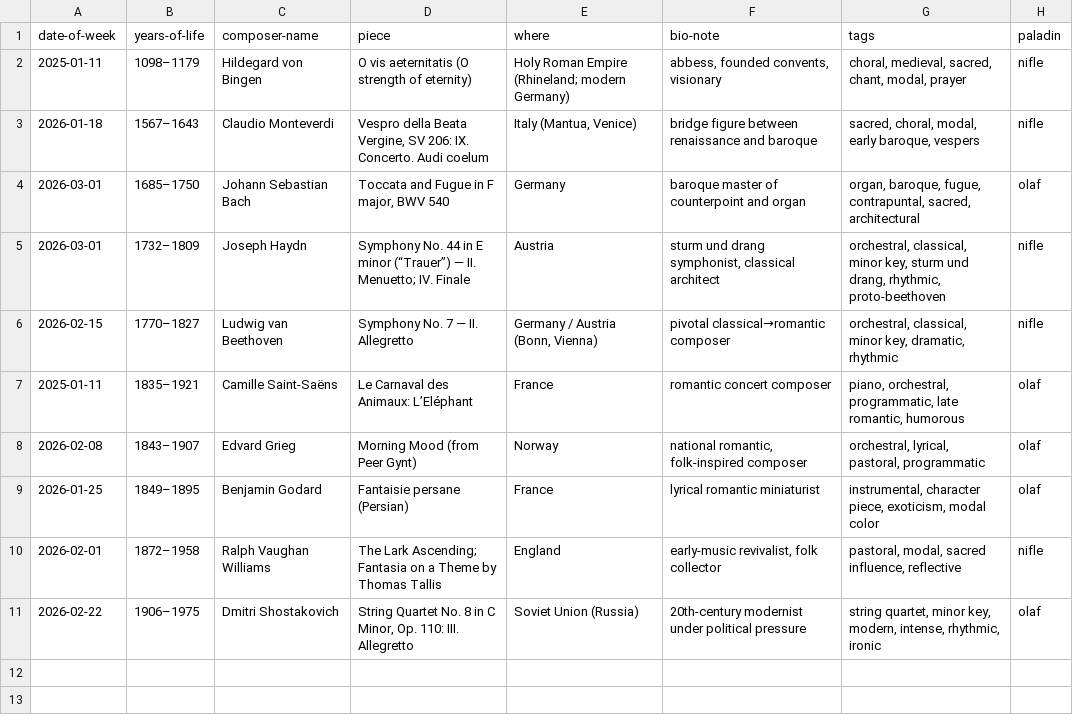
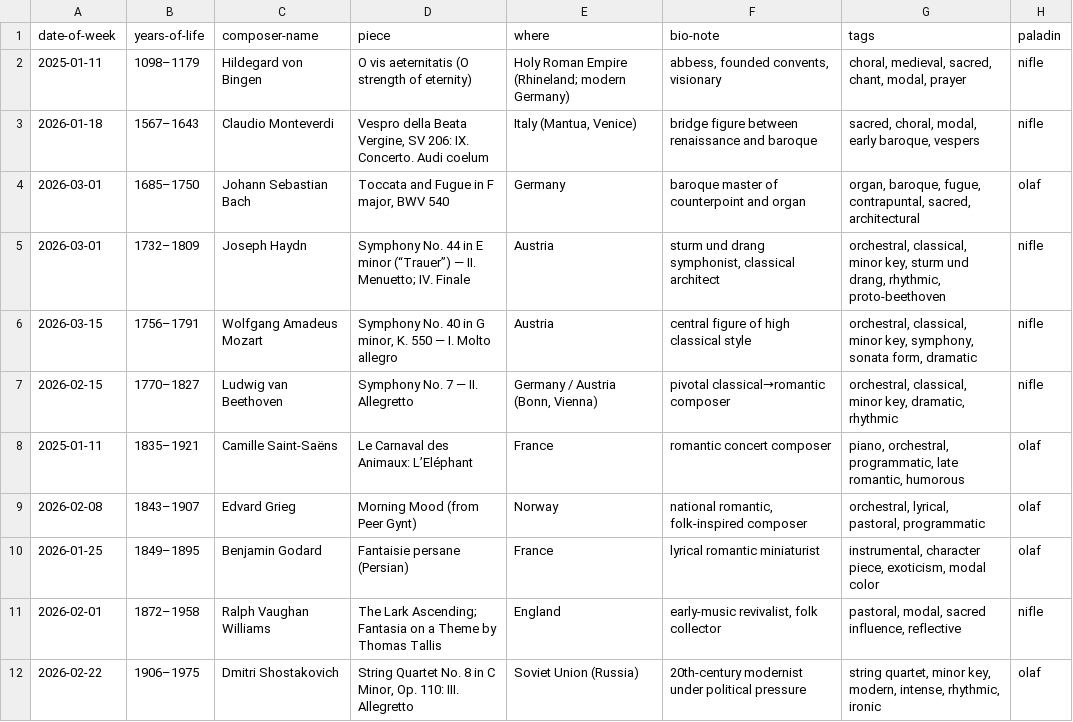
Before and after one commit to n-oel/n-oel.github.io, a CSV file: data/playlist.csv, drawn as a sheet; the diff names each change by its address in the sheet, - before the commit and + after, or states it on an @@ line.

Commit message:
playlist

```diff
--- a/data/playlist.csv
+++ b/data/playlist.csv
+row 6: 2026-03-15 | 1756–1791 | Wolfgang Amadeus Mozart | Symphony No. 40 in G minor, K. 550 — I. Molto allegro | Austria | central figure of high classical style | orchestral, classical, minor key, symphony, sonata form, dramatic | nifle
```
